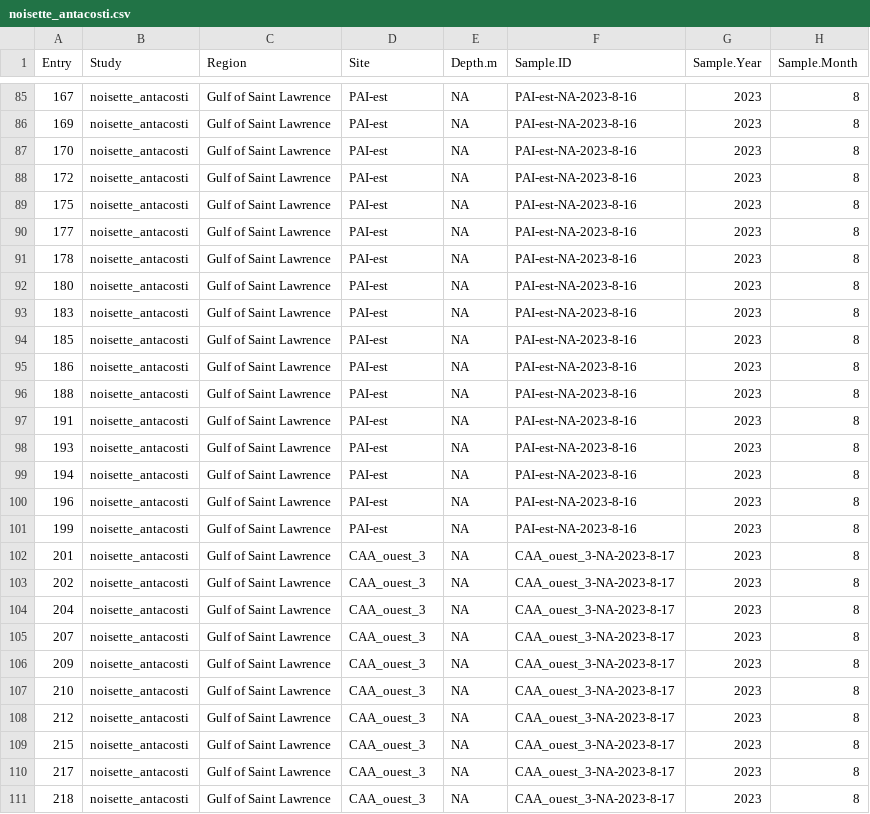
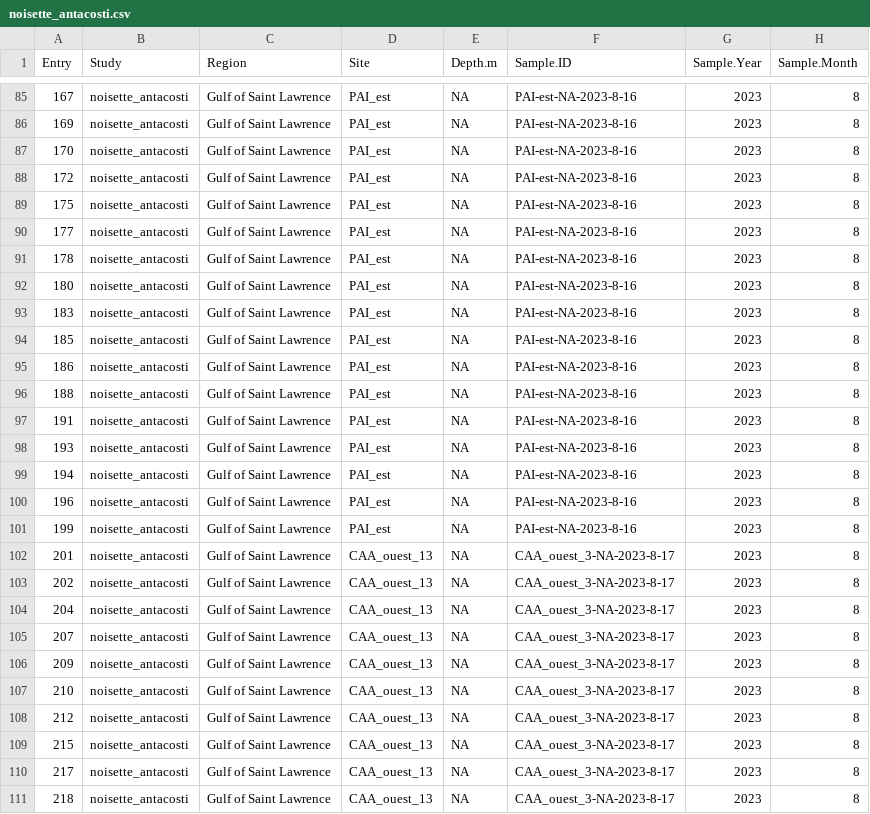
Before and after one commit to jebyrnes/nw_atlantic_kelp, a CSV file: data/clean_data/timeseries/noisette_antacosti.csv, drawn as a sheet; only a part is shown, gaps mark what is left out; the diff covers the shown part only; the diff names each change by its address in the sheet, - before the commit and + after, or states it on an @@ line.

```diff
--- a/data/clean_data/timeseries/noisette_antacosti.csv
+++ b/data/clean_data/timeseries/noisette_antacosti.csv
-D85:D101 (Site): PAI-est
+D85:D101 (Site): PAI_est
-D102:D111 (Site): CAA_ouest_3
+D102:D111 (Site): CAA_ouest_13
```
Also changed, not shown: 57 edited cells elsewhere in this file, data/kelptime_nwa_all_data.csv, data/unique_latlongs_time.csv, 10 other files.
